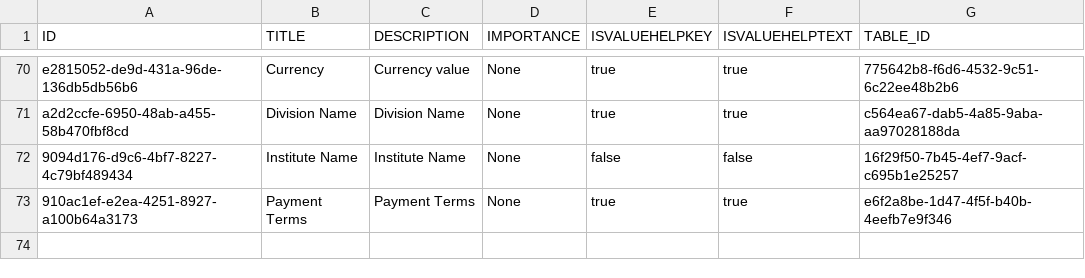
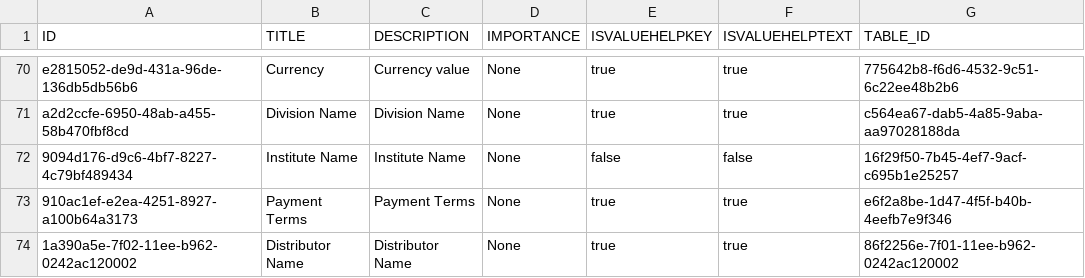
Before and after one commit to mandar-velankar/FAST_UI_TEMPLATES, a CSV file: db/data/com.bayer.SXTENDER.templates-Column.csv, drawn as a sheet; only a part is shown, gaps mark what is left out.

```diff
--- a/db/data/com.bayer.SXTENDER.templates-Column.csv
+++ b/db/data/com.bayer.SXTENDER.templates-Column.csv
@@ -73 +73,2 @@ a2d2ccfe-6950-48ab-a455-58b470fbf8cd;Division Name;Division Name;None;true;true;
 910ac1ef-e2ea-4251-8927-a100b64a3173;Payment Terms;Payment Terms;None;true;true;e6f2a8be-1d47-4f5f-b40b-4eefb7e9f346
+1a390a5e-7f02-11ee-b962-0242ac120002;Distributor Name;Distributor Name;None;true;true;86f2256e-7f01-11ee-b962-0242ac120002
```
Also changed, not shown: db/data/com.bayer.SXTENDER.templates-Control.csv, db/data/com.bayer.SXTENDER.templates-Filter.csv, 4 other files.
